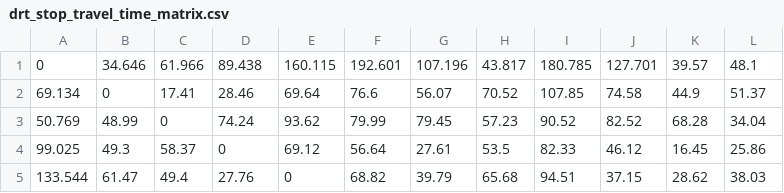
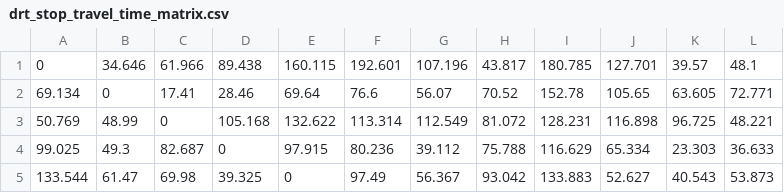
Before and after one commit to JIhunByonAJOU/Project_team1_New, a CSV file: Assets/DRT/Resources/drt_stop_travel_time_matrix.csv, drawn as a sheet; only a part is shown; the diff covers the shown part only.

Commit message:
매트릭스 값 실주행 수치로 변경

```diff
--- a/Assets/DRT/Resources/drt_stop_travel_time_matrix.csv
+++ b/Assets/DRT/Resources/drt_stop_travel_time_matrix.csv
@@ -1,5 +1,5 @@
 0,34.646,61.966,89.438,160.115,192.601,107.196,43.817,180.785,127.701,39.57,48.1
-69.134,0,17.41,28.46,69.64,76.6,56.07,70.52,107.85,74.58,44.9,51.37
-50.769,48.99,0,74.24,93.62,79.99,79.45,57.23,90.52,82.52,68.28,34.04
-99.025,49.3,58.37,0,69.12,56.64,27.61,53.5,82.33,46.12,16.45,25.86
-133.544,61.47,49.4,27.76,0,68.82,39.79,65.68,94.51,37.15,28.62,38.03
+69.134,0,17.41,28.46,69.64,76.6,56.07,70.52,152.78,105.65,63.605,72.771
+50.769,48.99,0,105.168,132.622,113.314,112.549,81.072,128.231,116.898,96.725,48.221
+99.025,49.3,82.687,0,97.915,80.236,39.112,75.788,116.629,65.334,23.303,36.633
+133.544,61.47,69.98,39.325,0,97.49,56.367,93.042,133.883,52.627,40.543,53.873
```
Also changed, not shown: 67 edited cells elsewhere in this file.
